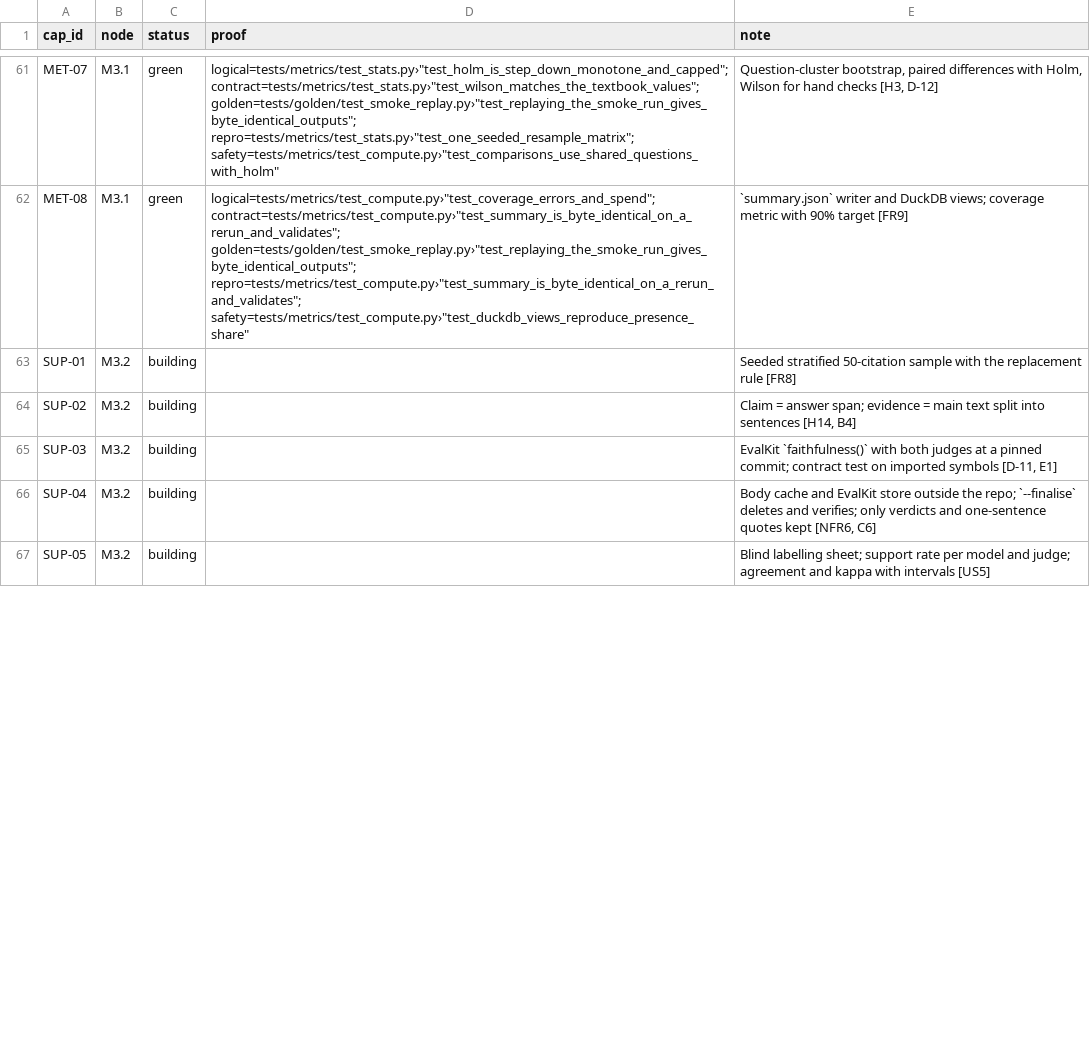
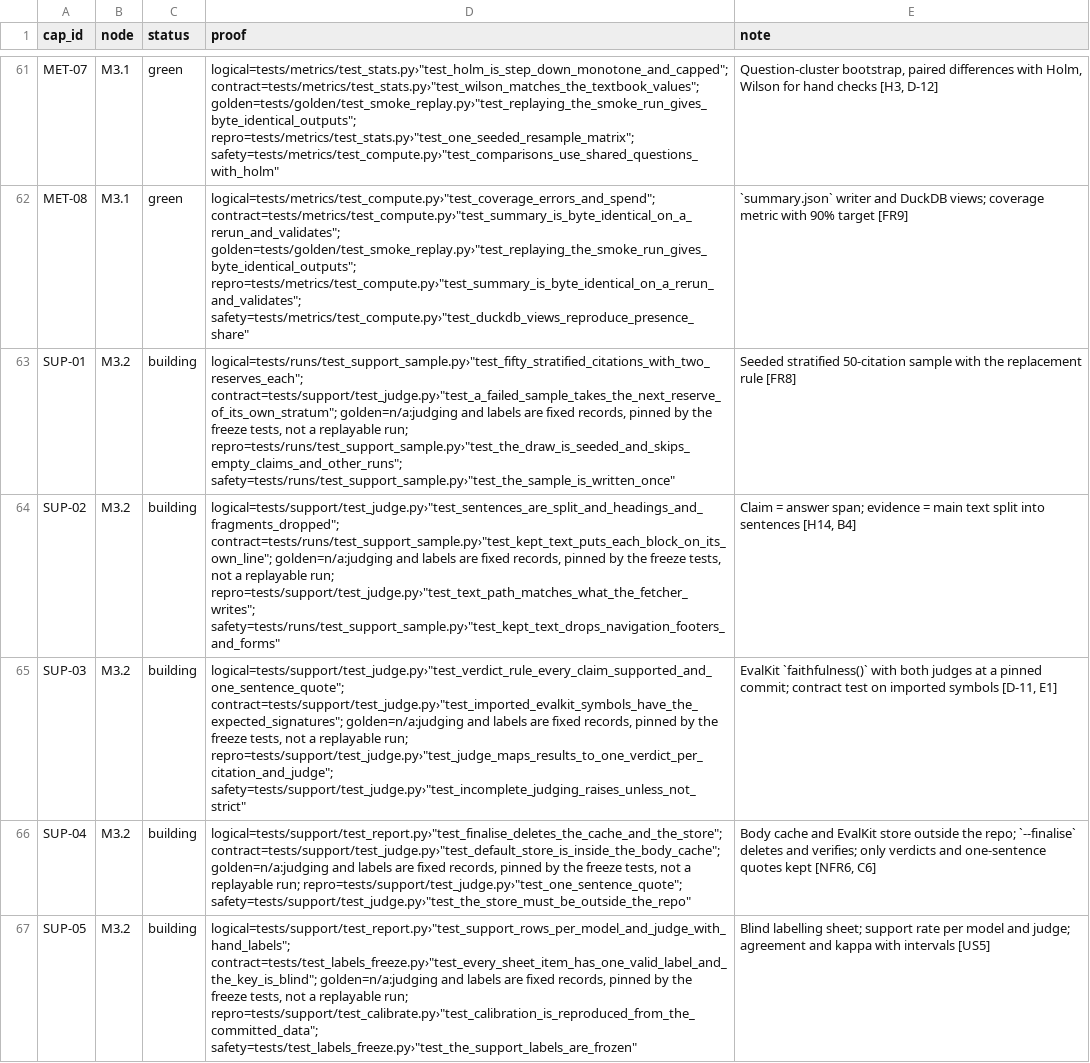
Before and after one commit to biplob819/ai-visibility, a TSV file: docs/graph/catalog.tsv, drawn as a sheet; only a part is shown, gaps mark what is left out; the diff covers the shown part only; the diff names each change by its address in the sheet, - before the commit and + after, or states it on an @@ line.

```diff
--- a/docs/graph/catalog.tsv
+++ b/docs/graph/catalog.tsv
-D63 (proof): (empty)
+D63 (proof): logical=tests/runs/test_support_sample.py›"test_fifty_stratified_citations_with_two_reserves_each"; contract=tests/support/test_judge.py›"test_a_failed_sample_takes_the_next_reserve_of_its_own_stratum"; golden=n/a:judging and labels are fixed records, pinned by the freeze tests, not a replayable run; repro=tests/runs/test_support_sample.py›"test_the_draw_is_seeded_and_skips_empty_claims_and_other_runs"; safety=tests/runs/test_support_sample.py›"test_the_sample_is_written_once"
-D64 (proof): (empty)
+D64 (proof): logical=tests/support/test_judge.py›"test_sentences_are_split_and_headings_and_fragments_dropped"; contract=tests/runs/test_support_sample.py›"test_kept_text_puts_each_block_on_its_own_line"; golden=n/a:judging and labels are fixed records, pinned by the freeze tests, not a replayable run; repro=tests/support/test_judge.py›"test_text_path_matches_what_the_fetcher_writes"; safety=tests/runs/test_support_sample.py›"test_kept_text_drops_navigation_footers_and_forms"
-D65 (proof): (empty)
+D65 (proof): logical=tests/support/test_judge.py›"test_verdict_rule_every_claim_supported_and_one_sentence_quote"; contract=tests/support/test_judge.py›"test_imported_evalkit_symbols_have_the_expected_signatures"; golden=n/a:judging and labels are fixed records, pinned by the freeze tests, not a replayable run; repro=tests/support/test_judge.py›"test_judge_maps_results_to_one_verdict_per_citation_and_judge"; safety=tests/support/test_judge.py›"test_incomplete_judging_raises_unless_not_strict"
-D66 (proof): (empty)
+D66 (proof): logical=tests/support/test_report.py›"test_finalise_deletes_the_cache_and_the_store"; contract=tests/support/test_judge.py›"test_default_store_is_inside_the_body_cache"; golden=n/a:judging and labels are fixed records, pinned by the freeze tests, not a replayable run; repro=tests/support/test_judge.py›"test_one_sentence_quote"; safety=tests/support/test_judge.py›"test_the_store_must_be_outside_the_repo"
-D67 (proof): (empty)
+D67 (proof): logical=tests/support/test_report.py›"test_support_rows_per_model_and_judge_with_hand_labels"; contract=tests/test_labels_freeze.py›"test_every_sheet_item_has_one_valid_label_and_the_key_is_blind"; golden=n/a:judging and labels are fixed records, pinned by the freeze tests, not a replayable run; repro=tests/support/test_calibrate.py›"test_calibration_is_reproduced_from_the_committed_data"; safety=tests/test_labels_freeze.py›"test_the_support_labels_are_frozen"
```
Also changed, not shown: 4 edited cells elsewhere in this file, 3 other files.
